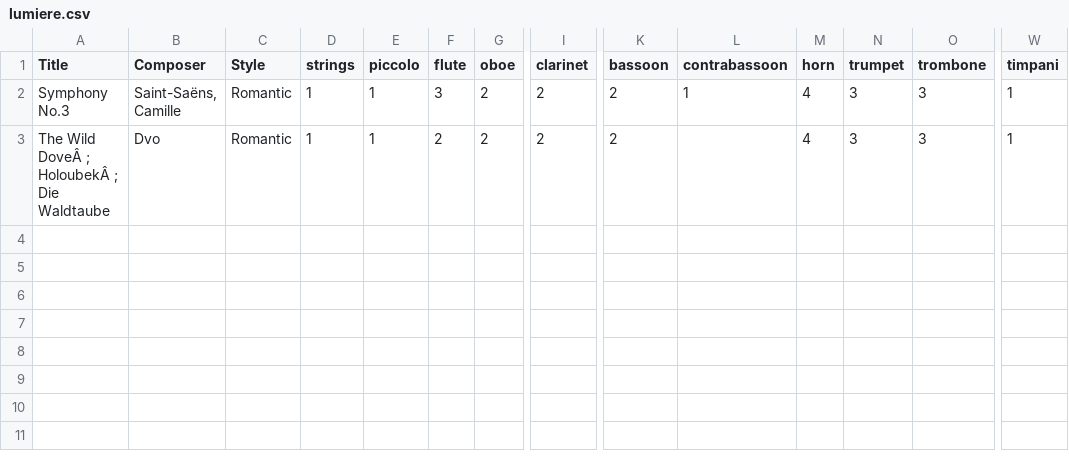
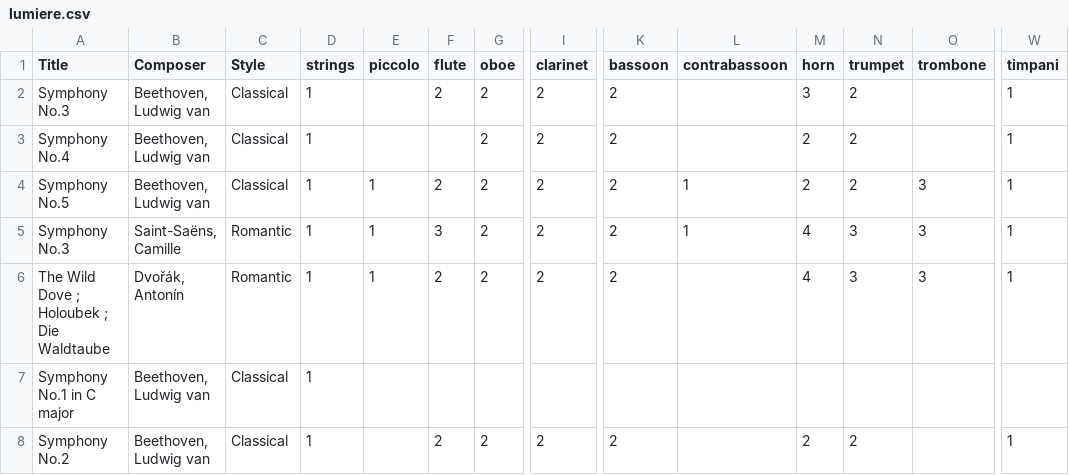
Before and after one commit to yoonlight/imslp, a CSV file: lumiere.csv, drawn as a sheet; only a part is shown, gaps mark what is left out; addresses are those after the commit; rows hold the shown columns only; the diff names each change by its address in the sheet, - before the commit and + after, or states it on an @@ line.

```diff
--- a/lumiere.csv
+++ b/lumiere.csv
+row 2: Symphony No.3 | Beethoven, Ludwig van | Classical | 1 |  | 2 | 2 | 2 | 2 |  | 3 | 2 |  | 1
+row 3: Symphony No.4 | Beethoven, Ludwig van | Classical | 1 |  |  | 2 | 2 | 2 |  | 2 | 2 |  | 1
+row 4: Symphony No.5 | Beethoven, Ludwig van | Classical | 1 | 1 | 2 | 2 | 2 | 2 | 1 | 2 | 2 | 3 | 1
-A6 (Title): The Wild DoveÂ ; HoloubekÂ ; Die Waldtaube
+A6 (Title): The Wild Dove ; Holoubek ; Die Waldtaube
-B6 (Composer): Dvo
+B6 (Composer): Dvořák, Antonín
+row 7: Symphony No.1 in C major | Beethoven, Ludwig van | Classical | 1
+row 8: Symphony No.2 | Beethoven, Ludwig van | Classical | 1 |  | 2 | 2 | 2 | 2 |  | 2 | 2 |  | 1
```
Also changed, not shown: 3 other files.
